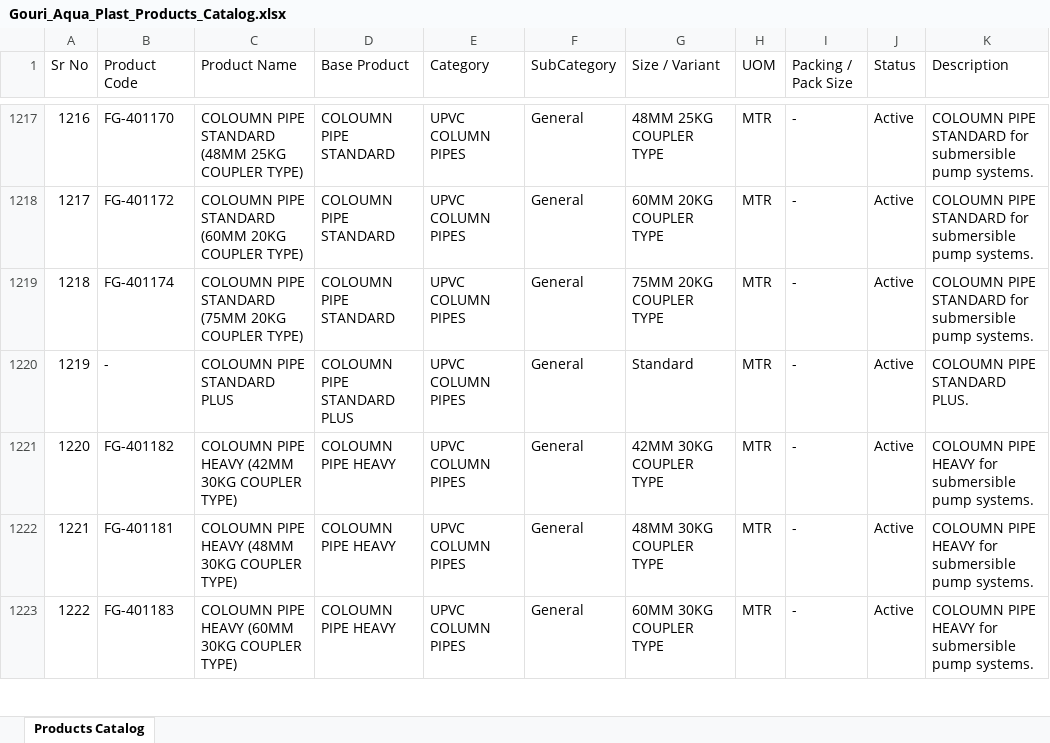
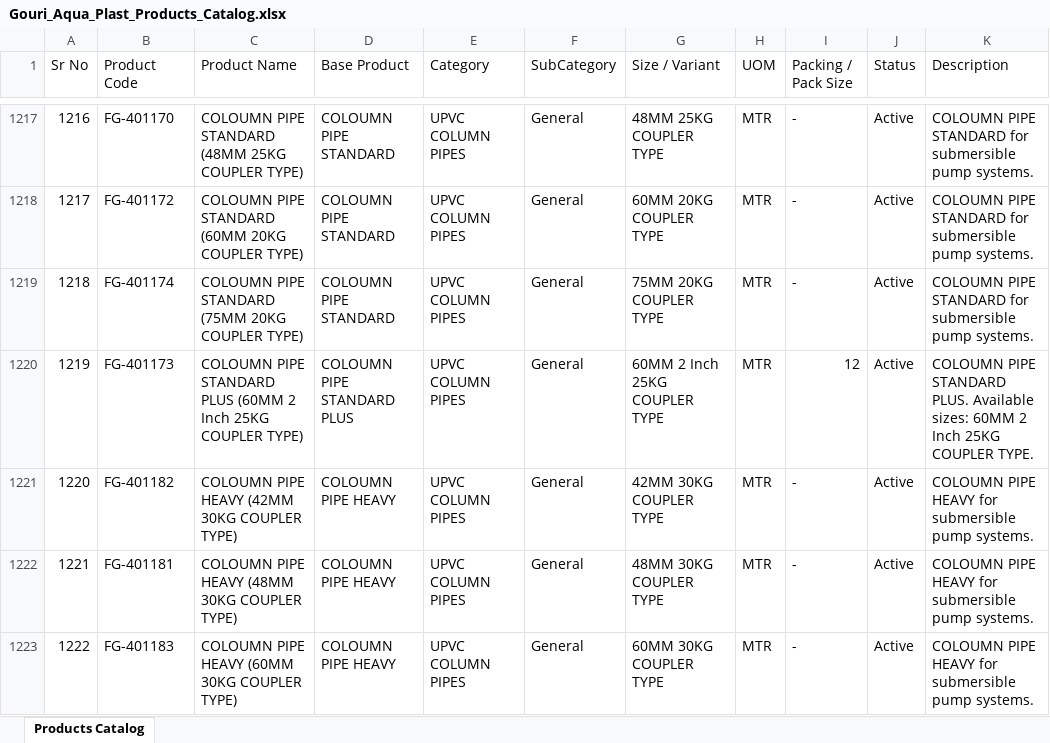
Before and after one commit to nileshapendharkar/quotation-app-backend, an Excel workbook: public/Gouri_Aqua_Plast_Products_Catalog.xlsx, sheet Products Catalog, drawn as a sheet; only a part is shown, gaps mark what is left out; values as stored, in another font and other column widths than the file's, no borders; the diff names each change by its address in the sheet, - before the commit and + after, or states it on an @@ line.

Commit message:
Update COLOUMN PIPE STANDARD PLUS variant (60MM 2 Inch 25KG COUPLER TYPE: FG-401173, Packing 12)

```diff
--- a/public/Gouri_Aqua_Plast_Products_Catalog.xlsx (sheet Products Catalog)
+++ b/public/Gouri_Aqua_Plast_Products_Catalog.xlsx (sheet Products Catalog)
-B1220 (Product Code): -
+B1220 (Product Code): FG-401173
-C1220 (Product Name): COLOUMN PIPE STANDARD PLUS
+C1220 (Product Name): COLOUMN PIPE STANDARD PLUS (60MM 2 Inch 25KG COUPLER TYPE)
-G1220 (Size / Variant): Standard
+G1220 (Size / Variant): 60MM 2 Inch 25KG COUPLER TYPE
-I1220 (Packing / Pack Size): -
+I1220 (Packing / Pack Size): 12
-K1220 (Description): …STANDARD PLUS.
+K1220 (Description): …STANDARD PLUS. Available sizes: 60MM 2 Inch 25KG COUPLER TYPE.
```
Also changed, not shown: 3 other files.
